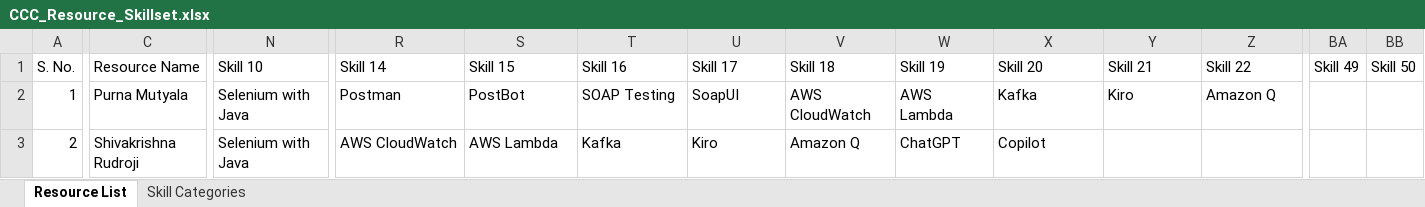
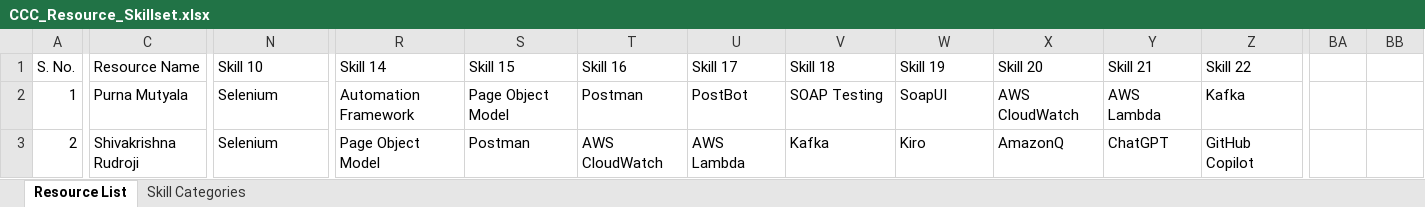
Before and after one commit to Qentelli-Design/SWA, an Excel workbook: excel/CCC_Resource_Skillset.xlsx, sheet Resource List, drawn as a sheet; only a part is shown, gaps mark what is left out; values as stored, in another font and other column widths than the file's, no cell formats; the diff covers the shown part only; the diff names each change by its address in the sheet, - before the commit and + after, or states it on an @@ line.

```diff
--- a/excel/CCC_Resource_Skillset.xlsx (sheet Resource List)
+++ b/excel/CCC_Resource_Skillset.xlsx (sheet Resource List)
-BA1: Skill 49
+BA1: (empty)
-BB1: Skill 50
+BB1: (empty)
-N2:N3 (Skill 10): Selenium with Java
+N2:N3 (Skill 10): Selenium
-R2 (Skill 14): Postman
+R2 (Skill 14): Automation Framework
-S2 (Skill 15): PostBot
+S2 (Skill 15): Page Object Model
-T2 (Skill 16): SOAP Testing
+T2 (Skill 16): Postman
-U2 (Skill 17): SoapUI
+U2 (Skill 17): PostBot
-V2 (Skill 18): AWS CloudWatch
+V2 (Skill 18): SOAP Testing
-W2 (Skill 19): AWS Lambda
+W2 (Skill 19): SoapUI
-X2 (Skill 20): Kafka
+X2 (Skill 20): AWS CloudWatch
-Y2 (Skill 21): Kiro
+Y2 (Skill 21): AWS Lambda
-Z2 (Skill 22): Amazon Q
+Z2 (Skill 22): Kafka
-R3 (Skill 14): AWS CloudWatch
+R3 (Skill 14): Page Object Model
-S3 (Skill 15): AWS Lambda
+S3 (Skill 15): Postman
-T3 (Skill 16): Kafka
+T3 (Skill 16): AWS CloudWatch
-U3 (Skill 17): Kiro
+U3 (Skill 17): AWS Lambda
-V3 (Skill 18): Amazon Q
+V3 (Skill 18): Kafka
-W3 (Skill 19): ChatGPT
+W3 (Skill 19): Kiro
-X3 (Skill 20): Copilot
+X3 (Skill 20): AmazonQ
-Y3 (Skill 21): (empty)
+Y3 (Skill 21): ChatGPT
-Z3 (Skill 22): (empty)
+Z3 (Skill 22): GitHub Copilot
```
Also changed, not shown: 24 added rows, 3 removed rows, 889 edited cells and row numbers in column A elsewhere in this sheet, sheet Skill Categories, cell formats, 3 other files.
